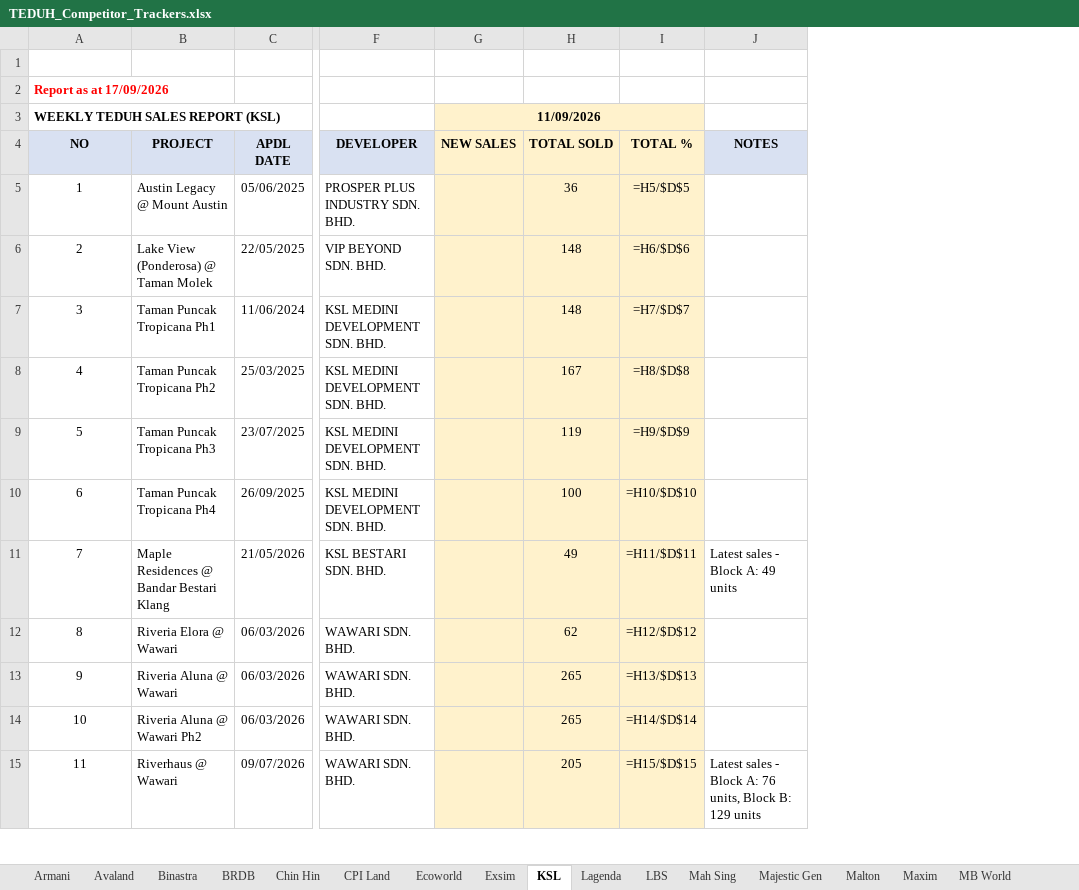
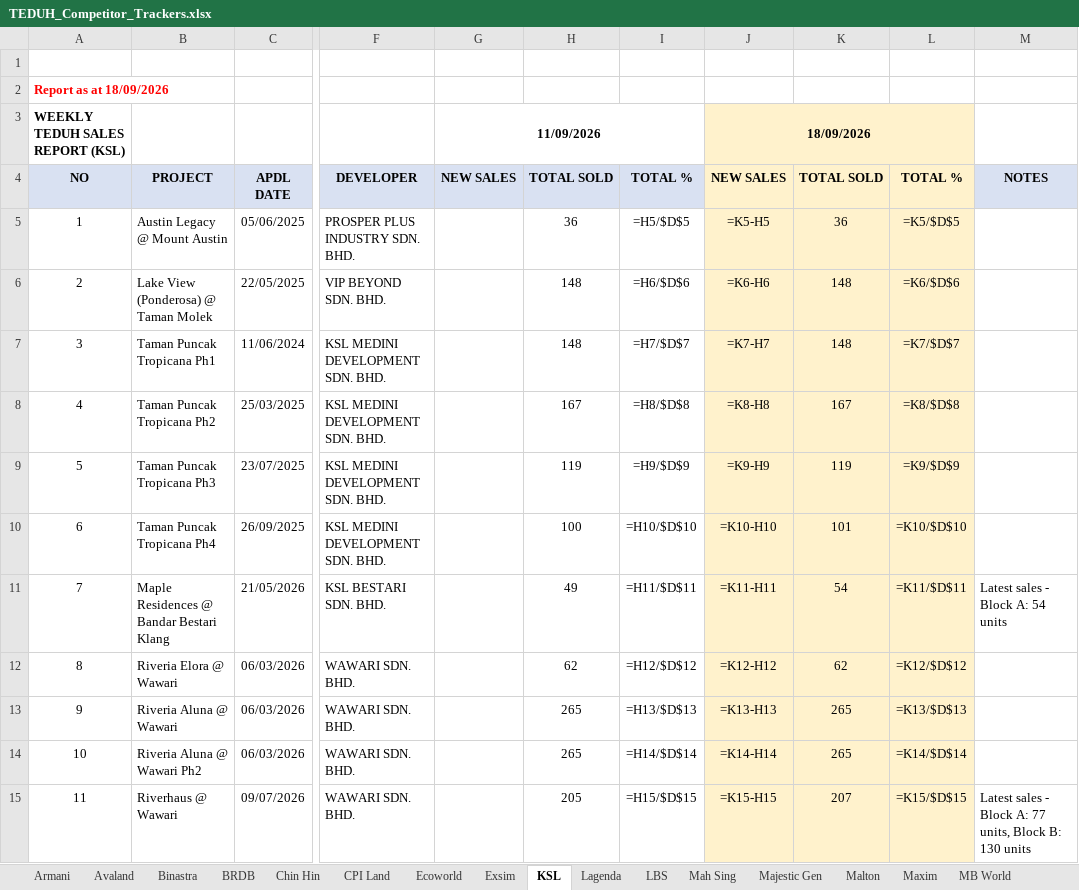
Before and after one commit to smtcu/teduh-tracker, an Excel workbook: docs/downloads/TEDUH_Competitor_Trackers.xlsx, sheet KSL, drawn as a sheet; only a part is shown, gaps mark what is left out; values as stored, in another font and other column widths than the file's, no borders; formulas without a stored value are shown as written; addresses are those after the commit; the diff covers the shown part only; the diff names each change by its address in the sheet, - before the commit and + after, or states it on an @@ line.

```diff
--- a/docs/downloads/TEDUH_Competitor_Trackers.xlsx (sheet KSL)
+++ b/docs/downloads/TEDUH_Competitor_Trackers.xlsx (sheet KSL)
+column J, rows 3-15: 18/09/2026 | NEW SALES | =K5-H5 | =K6-H6 | =K7-H7 | =K8-H8 | =K9-H9 | =K10-H10 | =K11-H11 | =K12-H12 | =K13-H13 | =K14-H14 | =K15-H15
+column K, rows 4-15: TOTAL SOLD | 36 | 148 | 148 | 167 | 119 | 101 | 54 | 62 | 265 | 265 | 207
+column L, rows 4-15: TOTAL % | =K5/$D$5 | =K6/$D$6 | =K7/$D$7 | =K8/$D$8 | =K9/$D$9 | =K10/$D$10 | =K11/$D$11 | =K12/$D$12 | =K13/$D$13 | =K14/$D$14 | =K15/$D$15
-A2: Report as at 17/09/2026
+A2: Report as at 18/09/2026
-G3 fill: #FFF2CC
+G3 fill: none
-G4:I4 fill: #FFF2CC
+G4:I4 fill: #D9E1F2
-G5:I15 fill: #FFF2CC
+G5:I15 fill: none
-M11: Latest sales - Block A: 49 units
+M11: Latest sales - Block A: 54 units
-M15: …Block A: 76 units, Block B: 129 units
+M15: …Block A: 77 units, Block B: 130 units
```
Also changed, not shown: 5 edited cells and cell formats elsewhere in this sheet, sheet SP Setia, sheet Sime Darby, sheet Scientex, sheet Ecoworld, sheet Lagenda, sheet LBS, 20 more sheets, docs/downloads/TEDUH_Unit_Types.xlsx, docs/downloads/Teduh_Daily_Tracker.xlsx, 21 other files.
